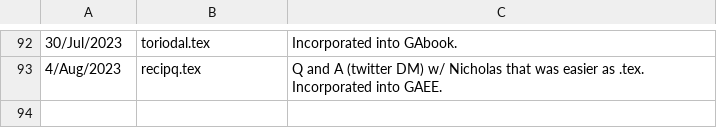
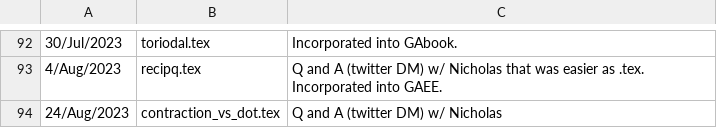
Before and after one commit to peeterjoot/blogit, a CSV file: what.csv, drawn as a sheet; only a part is shown, gaps mark what is left out; the diff names each change by its address in the sheet, - before the commit and + after, or states it on an @@ line.

Commit message:
new file:   contraction_vs_dot.tex modified:   renumber modified:   what.csv

```diff
--- a/what.csv
+++ b/what.csv
+row 94: 24/Aug/2023 | contraction_vs_dot.tex | Q and A (twitter DM) w/ Nicholas
```
Also changed, not shown: 2 other files.
